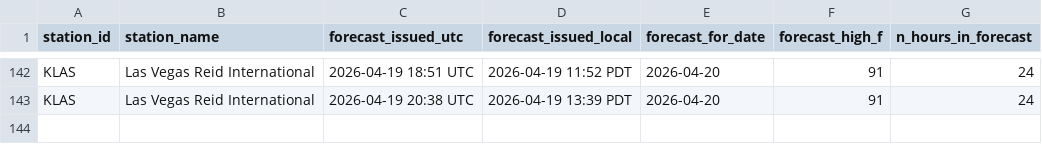
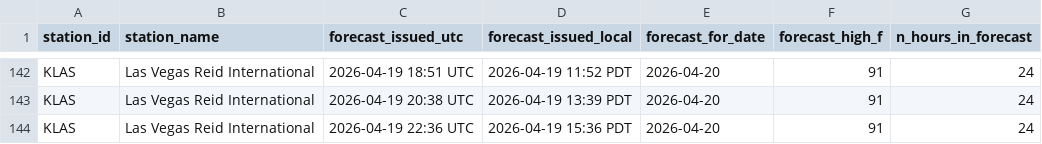
Before and after one commit to foxandfortune/Weather, a CSV file: data/forecasts_KLAS.csv, drawn as a sheet; only a part is shown, gaps mark what is left out; the diff names each change by its address in the sheet, - before the commit and + after, or states it on an @@ line.

```diff
--- a/data/forecasts_KLAS.csv
+++ b/data/forecasts_KLAS.csv
+row 144: KLAS | Las Vegas Reid International | 2026-04-19 22:36 UTC | 2026-04-19 15:36 PDT | 2026-04-20 | 91 | 24
```
Also changed, not shown: data/forecasts_KDCA.csv, data/forecasts_KLAX.csv, 17 other files.
